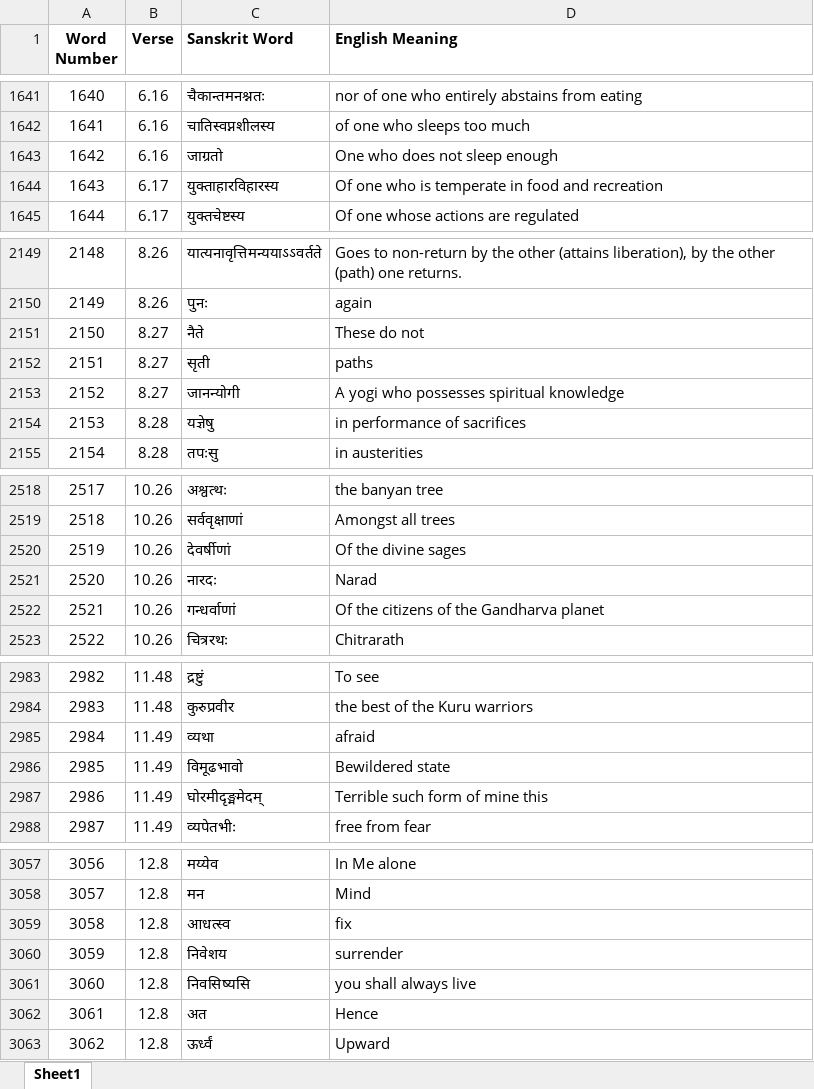
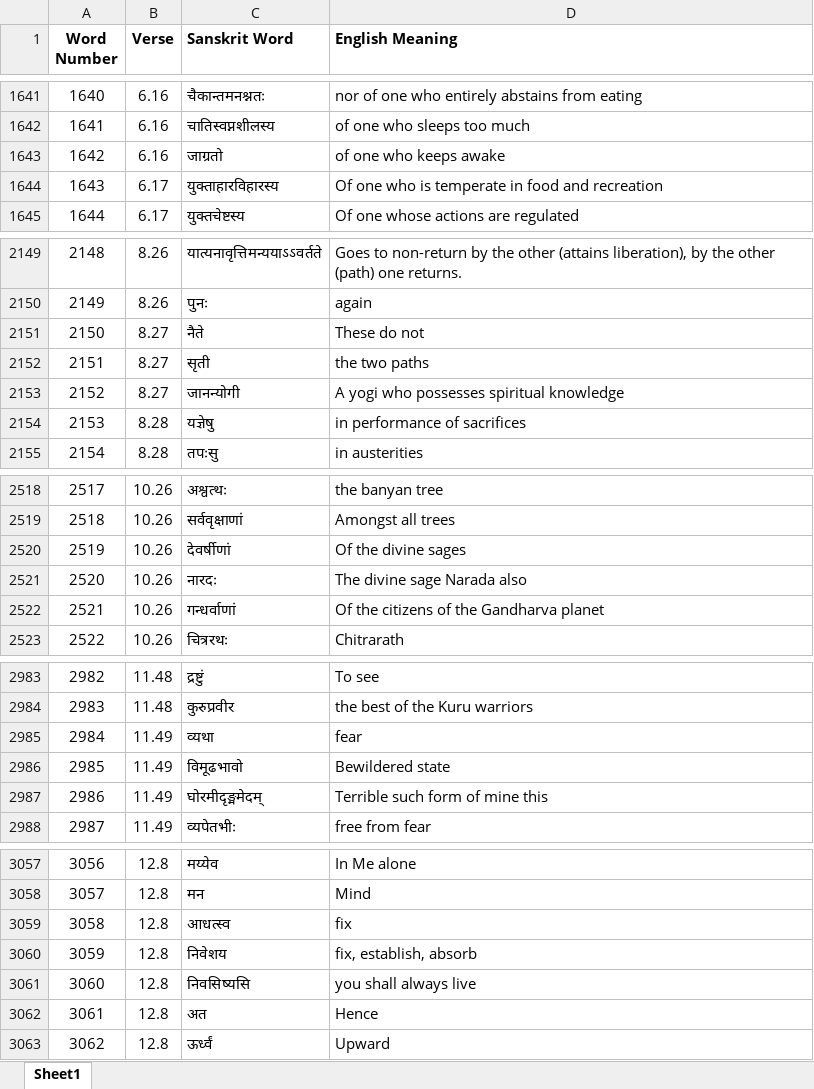
Before and after one commit to SoumikBhatt/Vedanta_Datasets, an Excel workbook: Bhagwad_Gita/gita_words_meaning.xlsx, sheet Sheet1, drawn as a sheet; only a part is shown, gaps mark what is left out; values as stored, in another font and other column widths than the file's, no borders; charts and pictures not drawn; the diff covers the shown part only; the diff names each change by its address in the sheet, - before the commit and + after, or states it on an @@ line.

```diff
--- a/Bhagwad_Gita/gita_words_meaning.xlsx (sheet Sheet1)
+++ b/Bhagwad_Gita/gita_words_meaning.xlsx (sheet Sheet1)
-D1643 (English Meaning): One who does not sleep enough
+D1643 (English Meaning): of one who keeps awake
-D2152 (English Meaning): paths
+D2152 (English Meaning): the two paths
-D2521 (English Meaning): Narad
+D2521 (English Meaning): The divine sage Narada also
-D2985 (English Meaning): afraid
+D2985 (English Meaning): fear
-D3060 (English Meaning): surrender
+D3060 (English Meaning): fix, establish, absorb
```
Also changed, not shown: 10 edited cells elsewhere in this sheet, charts or pictures, 1 other file.
